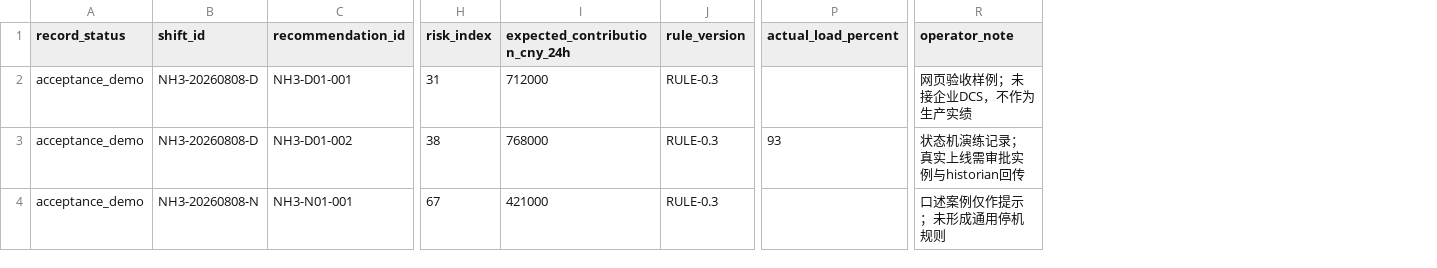
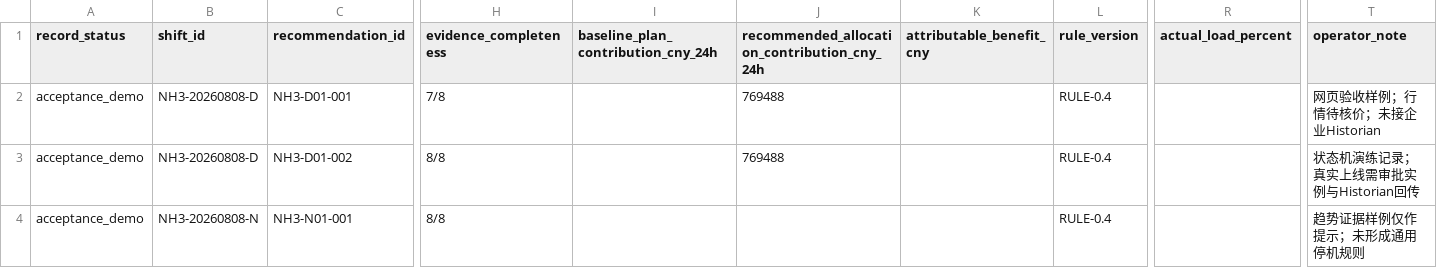
Before and after one commit to zhijinDeng/synthesis-ammonia, a CSV file: data/feishu_dispatch_review_template.csv, drawn as a sheet; only a part is shown, gaps mark what is left out; removed rows and columns are numbered as before the commit, all else as after; the diff names each change by its address in the sheet, - before the commit and + after, or states it on an @@ line.

Commit message:
feat: prepare finals-grade ammonia dispatch delivery

```diff
--- a/data/feishu_dispatch_review_template.csv
+++ b/data/feishu_dispatch_review_template.csv
-column H (risk_index), rows 2-4: 31 | 38 | 67
-column I (expected_contribution_cny_24h), rows 2-4: 712000 | 768000 | 421000
+column H (evidence_completeness), rows 2-4: 7/8 | 8/8 | 8/8
+column I, row 1: baseline_plan_contribution_cny_24h
+column J, rows 1-3: recommended_allocation_contribution_cny_24h | 769488 | 769488
+column K (attributable_benefit_cny), empty
-L2:L4 (rule_version): RULE-0.3
+L2:L4 (rule_version): RULE-0.4
-T2 (operator_note): 网页验收样例；未接企业DCS，不作为生产实绩
+T2 (operator_note): 网页验收样例；行情待核价；未接企业Historian
-R3 (actual_load_percent): 93
+R3 (actual_load_percent): (empty)
-T3 (operator_note): 状态机演练记录；真实上线需审批实例与historian回传
+T3 (operator_note): 状态机演练记录；真实上线需审批实例与Historian回传
-T4 (operator_note): 口述案例仅作提示；未形成通用停机规则
+T4 (operator_note): 趋势证据样例仅作提示；未形成通用停机规则
```
Also changed, not shown: data/dispatch_24h_plan_sample.csv, 25 other files.
